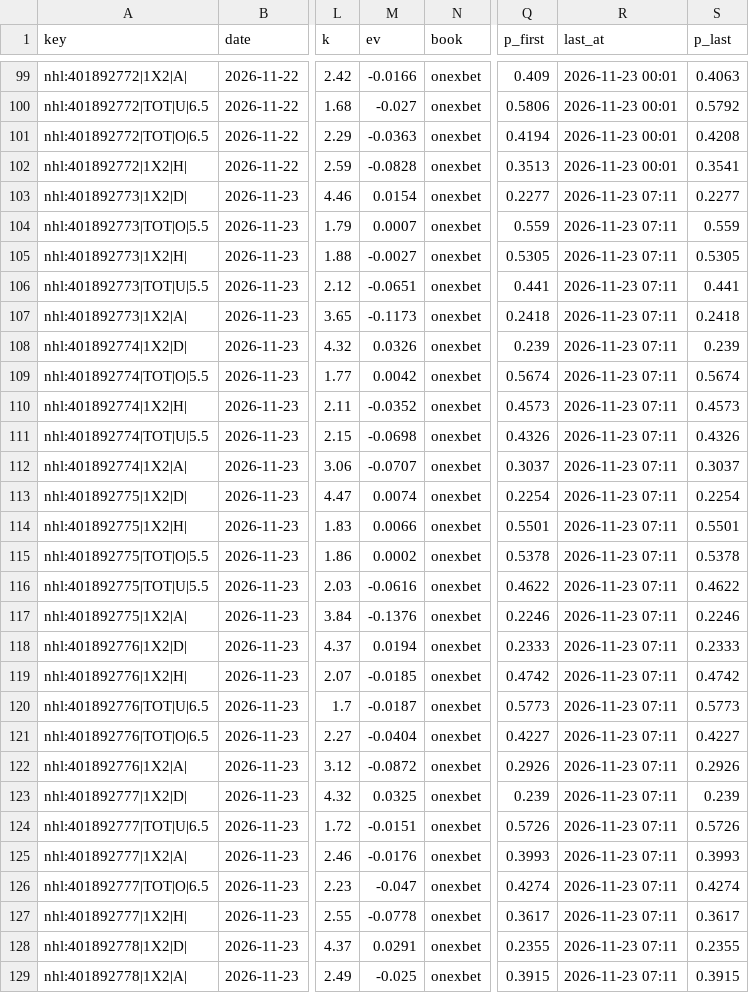
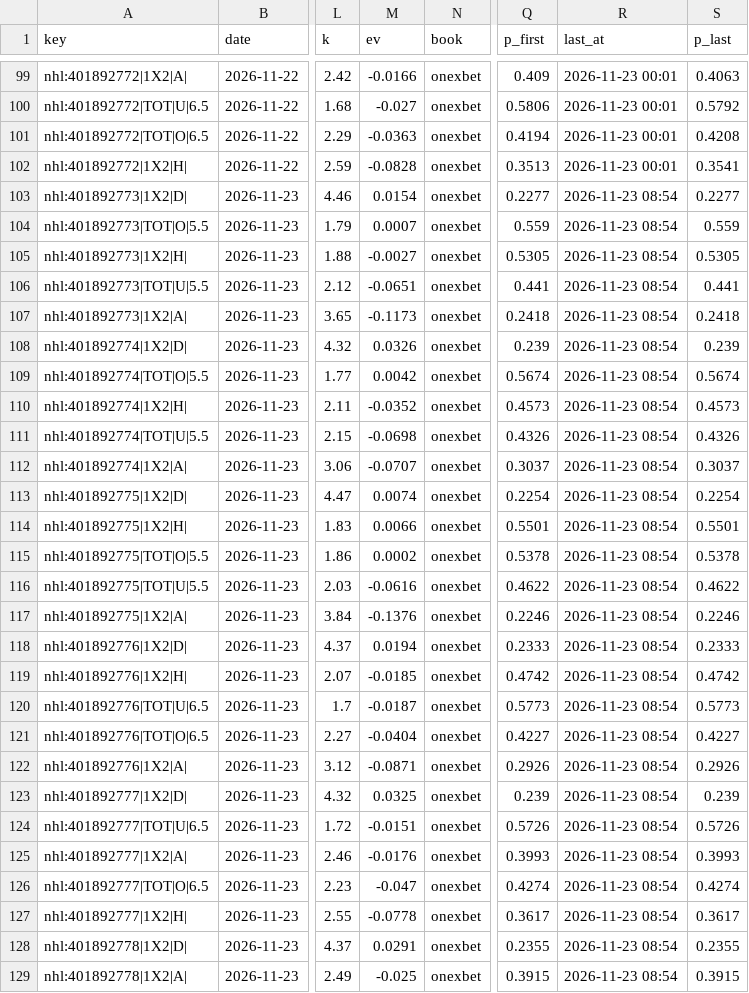
Before and after one commit to vassoffat-cell/tennisbot, a CSV file: hockey/data/shadow/hockey_2026-11.csv, drawn as a sheet; only a part is shown, gaps mark what is left out; the diff covers the shown part only; the diff names each change by its address in the sheet, - before the commit and + after, or states it on an @@ line.

```diff
--- a/hockey/data/shadow/hockey_2026-11.csv
+++ b/hockey/data/shadow/hockey_2026-11.csv
-R103:R129 (last_at): 2026-11-23 07:11
+R103:R129 (last_at): 2026-11-23 08:54
-M122 (ev): -0.0872
+M122 (ev): -0.0871
```
Also changed, not shown: 8 edited cells elsewhere in this file, hockey/data/seal/hockey_2026-11-23.csv, 6 other files.
